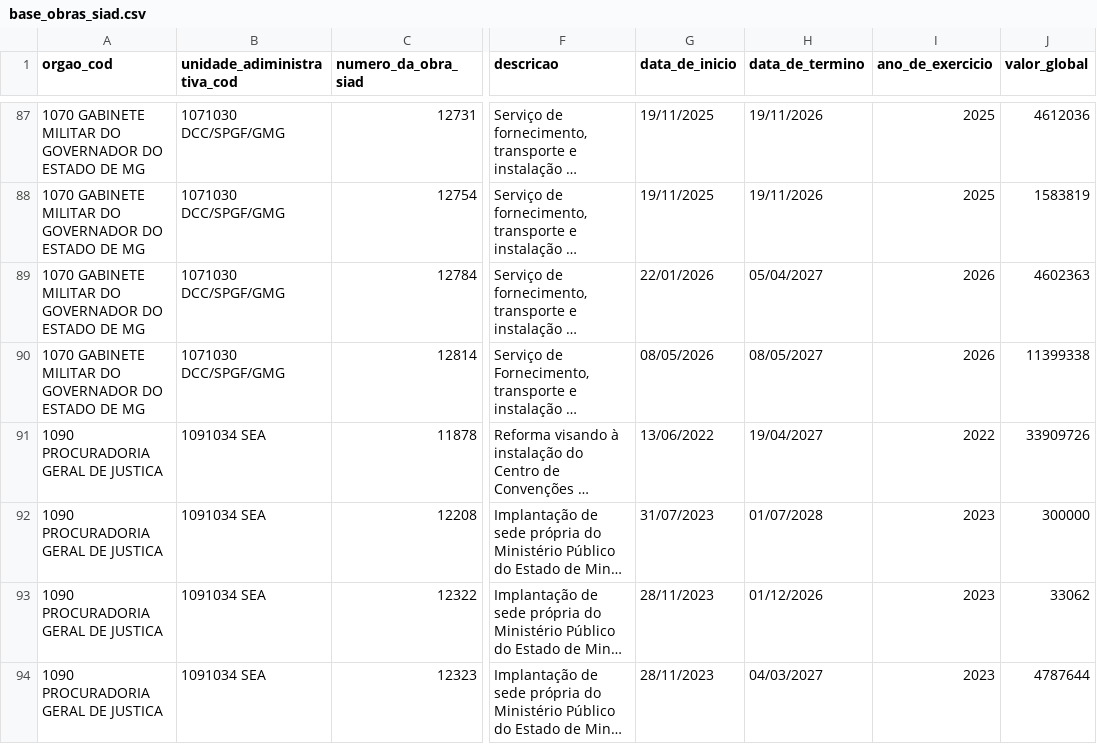
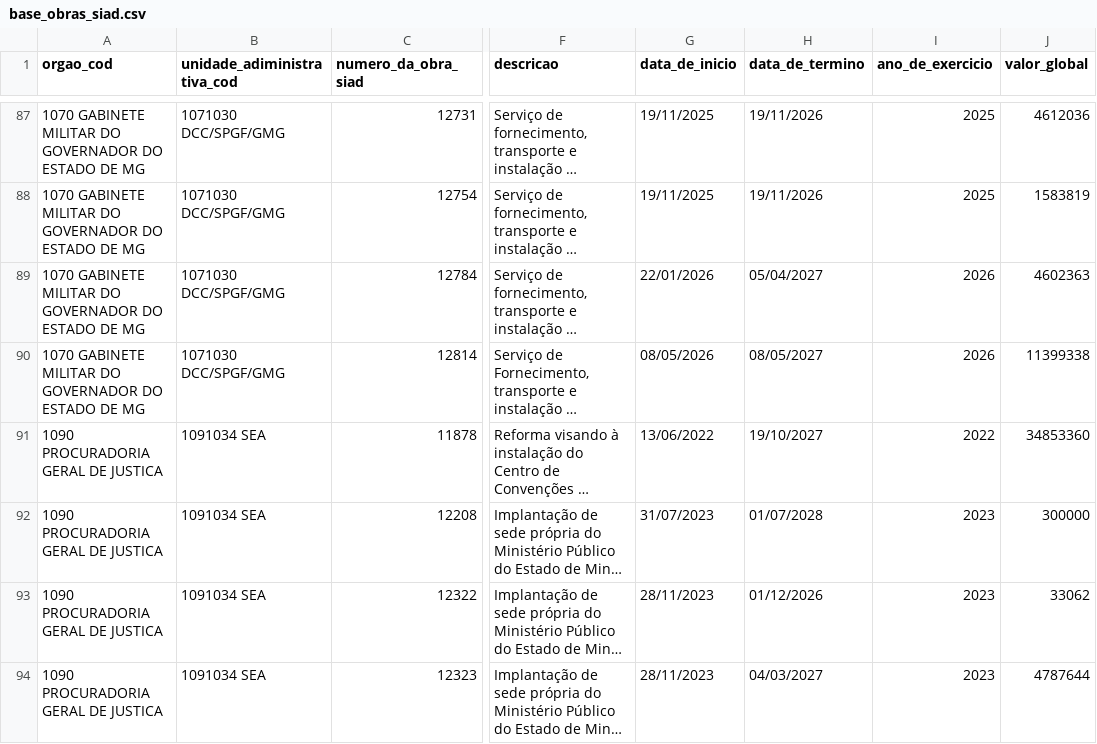
Before and after one commit to splor-mg/dados-sisor-2026, a CSV file: data/base_obras_siad.csv, drawn as a sheet; only a part is shown, gaps mark what is left out; long unchanged cells end in …; the diff covers the shown part only; the diff names each change by its address in the sheet, - before the commit and + after, or states it on an @@ line.

```diff
--- a/data/base_obras_siad.csv
+++ b/data/base_obras_siad.csv
-H91 (data_de_termino): 19/04/2027
+H91 (data_de_termino): 19/10/2027
-J91 (valor_global): 33909726
+J91 (valor_global): 34853360
```
Also changed, not shown: 4 edited cells elsewhere in this file, 2 other files.
